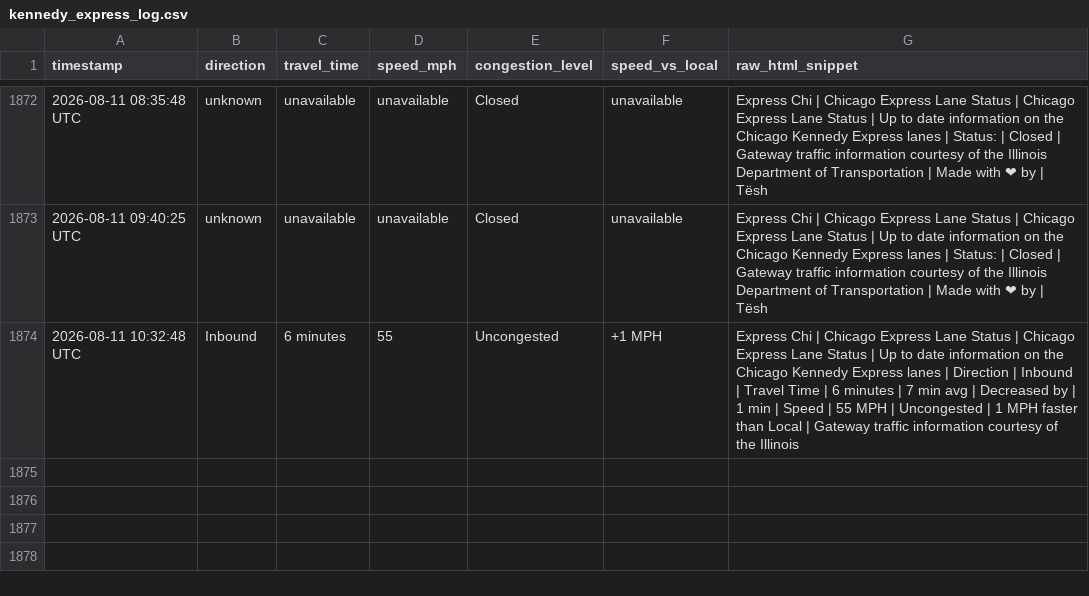
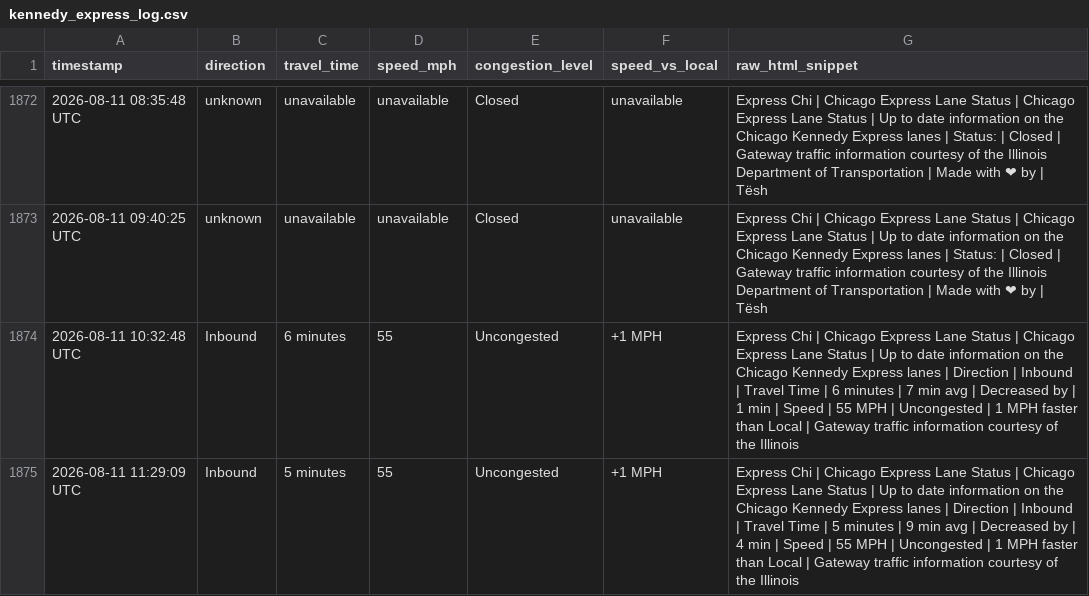
Before and after one commit to yvokino/kennedy-express-monitor, a CSV file: data/kennedy_express_log.csv, drawn as a sheet; only a part is shown, gaps mark what is left out.

```diff
--- a/data/kennedy_express_log.csv
+++ b/data/kennedy_express_log.csv
@@ -1874 +1874,2 @@ timestamp,direction,travel_time,speed_mph,congestion_level,speed_vs_local,raw_ht
 2026-08-11 10:32:48 UTC,Inbound,6 minutes,55,Uncongested,+1 MPH,Express Chi | Chicago Express Lane Status | Chicago Express Lane Status | Up to date information on the Chicago Kennedy Express lanes | Direction | Inbound | Travel Time | 6 minutes | 7 min avg | Decreased by | 1 min | Speed | 55 MPH | Uncongested | 1 MPH faster than Local | Gateway traffic information courtesy of the Illinois
+2026-08-11 11:29:09 UTC,Inbound,5 minutes,55,Uncongested,+1 MPH,Express Chi | Chicago Express Lane Status | Chicago Express Lane Status | Up to date information on the Chicago Kennedy Express lanes | Direction | Inbound | Travel Time | 5 minutes | 9 min avg | Decreased by | 4 min | Speed | 55 MPH | Uncongested | 1 MPH faster than Local | Gateway traffic information courtesy of the Illinois
```
